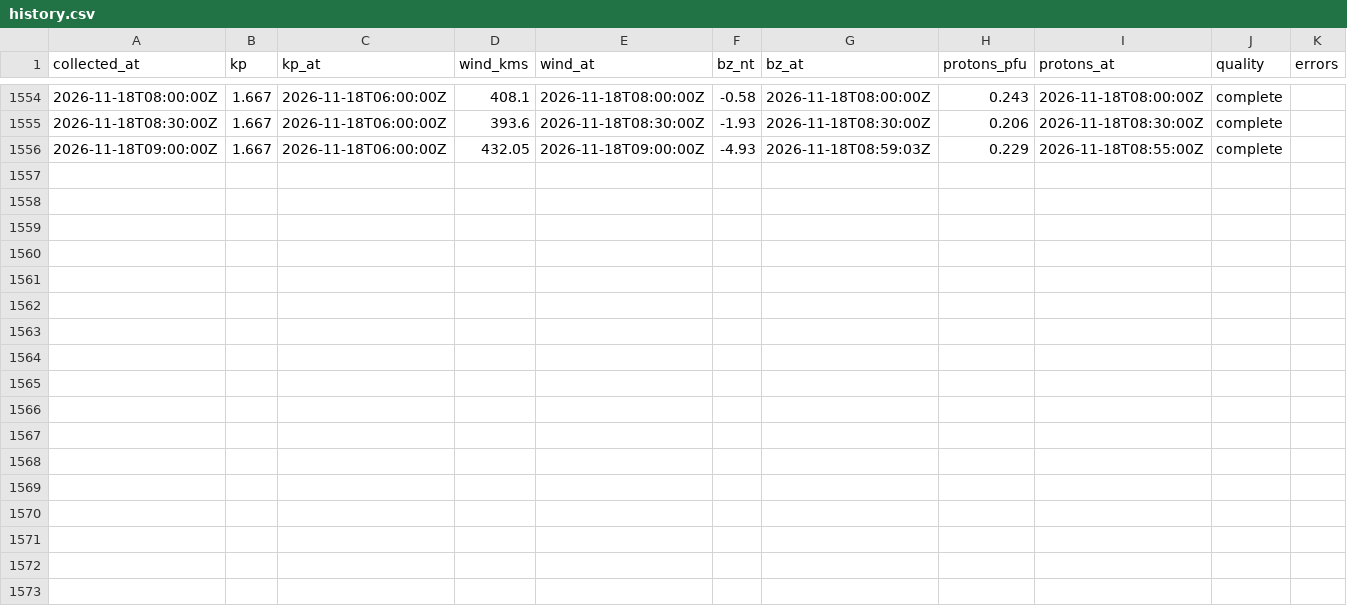
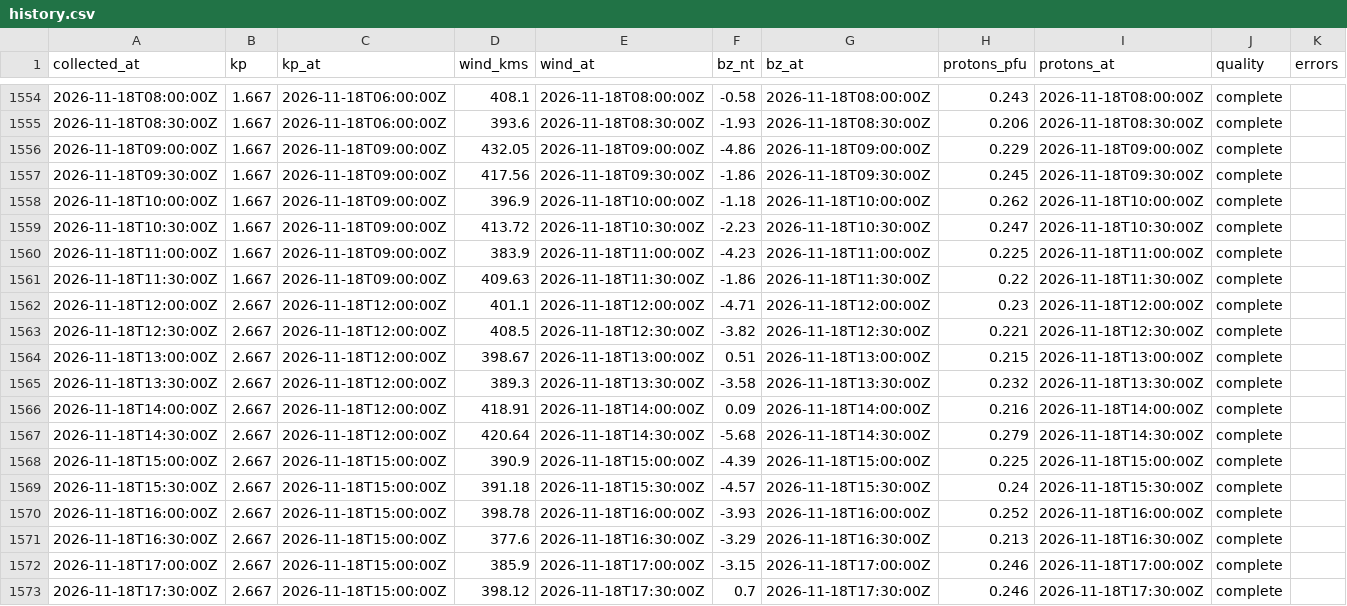
Before and after one commit to KF5EYY/parka-mw-propagation, a CSV file: data/history.csv, drawn as a sheet; only a part is shown, gaps mark what is left out.

```diff
--- a/data/history.csv
+++ b/data/history.csv
@@ -1555,2 +1555,19 @@ collected_at,kp,kp_at,wind_kms,wind_at,bz_nt,bz_at,protons_pfu,protons_at,qualit
 2026-11-18T08:30:00Z,1.667,2026-11-18T06:00:00Z,393.6,2026-11-18T08:30:00Z,-1.93,2026-11-18T08:30:00Z,0.206,2026-11-18T08:30:00Z,complete,
-2026-11-18T09:00:00Z,1.667,2026-11-18T06:00:00Z,432.05,2026-11-18T09:00:00Z,-4.93,2026-11-18T08:59:03Z,0.229,2026-11-18T08:55:00Z,complete,
+2026-11-18T09:00:00Z,1.667,2026-11-18T09:00:00Z,432.05,2026-11-18T09:00:00Z,-4.86,2026-11-18T09:00:00Z,0.229,2026-11-18T09:00:00Z,complete,
+2026-11-18T09:30:00Z,1.667,2026-11-18T09:00:00Z,417.56,2026-11-18T09:30:00Z,-1.86,2026-11-18T09:30:00Z,0.245,2026-11-18T09:30:00Z,complete,
+2026-11-18T10:00:00Z,1.667,2026-11-18T09:00:00Z,396.9,2026-11-18T10:00:00Z,-1.18,2026-11-18T10:00:00Z,0.262,2026-11-18T10:00:00Z,complete,
+2026-11-18T10:30:00Z,1.667,2026-11-18T09:00:00Z,413.72,2026-11-18T10:30:00Z,-2.23,2026-11-18T10:30:00Z,0.247,2026-11-18T10:30:00Z,complete,
+2026-11-18T11:00:00Z,1.667,2026-11-18T09:00:00Z,383.9,2026-11-18T11:00:00Z,-4.23,2026-11-18T11:00:00Z,0.225,2026-11-18T11:00:00Z,complete,
+2026-11-18T11:30:00Z,1.667,2026-11-18T09:00:00Z,409.63,2026-11-18T11:30:00Z,-1.86,2026-11-18T11:30:00Z,0.22,2026-11-18T11:30:00Z,complete,
+2026-11-18T12:00:00Z,2.667,2026-11-18T12:00:00Z,401.1,2026-11-18T12:00:00Z,-4.71,2026-11-18T12:00:00Z,0.23,2026-11-18T12:00:00Z,complete,
+2026-11-18T12:30:00Z,2.667,2026-11-18T12:00:00Z,408.5,2026-11-18T12:30:00Z,-3.82,2026-11-18T12:30:00Z,0.221,2026-11-18T12:30:00Z,complete,
+2026-11-18T13:00:00Z,2.667,2026-11-18T12:00:00Z,398.67,2026-11-18T13:00:00Z,0.51,2026-11-18T13:00:00Z,0.215,2026-11-18T13:00:00Z,complete,
+2026-11-18T13:30:00Z,2.667,2026-11-18T12:00:00Z,389.3,2026-11-18T13:30:00Z,-3.58,2026-11-18T13:30:00Z,0.232,2026-11-18T13:30:00Z,complete,
+2026-11-18T14:00:00Z,2.667,2026-11-18T12:00:00Z,418.91,2026-11-18T14:00:00Z,0.09,2026-11-18T14:00:00Z,0.216,2026-11-18T14:00:00Z,complete,
+2026-11-18T14:30:00Z,2.667,2026-11-18T12:00:00Z,420.64,2026-11-18T14:30:00Z,-5.68,2026-11-18T14:30:00Z,0.279,2026-11-18T14:30:00Z,complete,
+2026-11-18T15:00:00Z,2.667,2026-11-18T15:00:00Z,390.9,2026-11-18T15:00:00Z,-4.39,2026-11-18T15:00:00Z,0.225,2026-11-18T15:00:00Z,complete,
+2026-11-18T15:30:00Z,2.667,2026-11-18T15:00:00Z,391.18,2026-11-18T15:30:00Z,-4.57,2026-11-18T15:30:00Z,0.24,2026-11-18T15:30:00Z,complete,
+2026-11-18T16:00:00Z,2.667,2026-11-18T15:00:00Z,398.78,2026-11-18T16:00:00Z,-3.93,2026-11-18T16:00:00Z,0.252,2026-11-18T16:00:00Z,complete,
+2026-11-18T16:30:00Z,2.667,2026-11-18T15:00:00Z,377.6,2026-11-18T16:30:00Z,-3.29,2026-11-18T16:30:00Z,0.213,2026-11-18T16:30:00Z,complete,
+2026-11-18T17:00:00Z,2.667,2026-11-18T15:00:00Z,385.9,2026-11-18T17:00:00Z,-3.15,2026-11-18T17:00:00Z,0.246,2026-11-18T17:00:00Z,complete,
+2026-11-18T17:30:00Z,2.667,2026-11-18T15:00:00Z,398.12,2026-11-18T17:30:00Z,0.7,2026-11-18T17:30:00Z,0.246,2026-11-18T17:30:00Z,complete,
```
Also changed, not shown: 3 other files.
